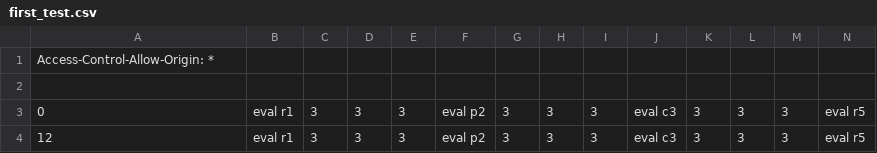
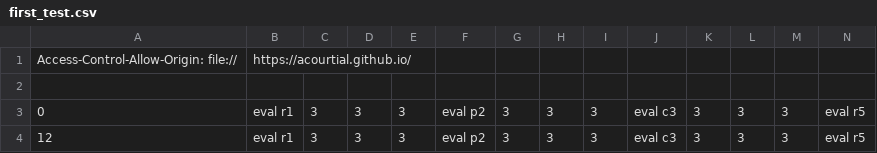
Before and after one commit to ACourtial/roadGenEval, a CSV file: data/first_test.csv, drawn as a sheet; only a part is shown; removed rows and columns are numbered as before the commit, all else as after; rows hold the shown columns only; the diff names each change by its address in the sheet, - before the commit and + after, or states it on an @@ line.

Commit message:
Update first_test.csv

```diff
--- a/data/first_test.csv
+++ b/data/first_test.csv
-row 1: Access-Control-Allow-Origin: *
+row 1: Access-Control-Allow-Origin: file:// | https://acourtial.github.io/
```
